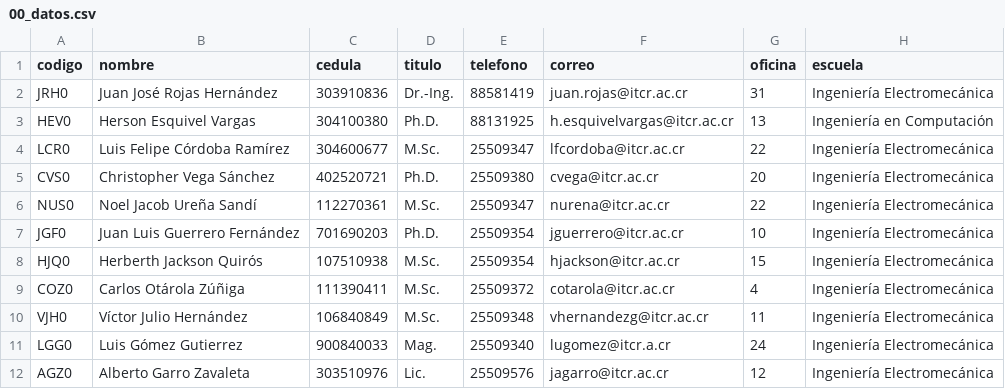
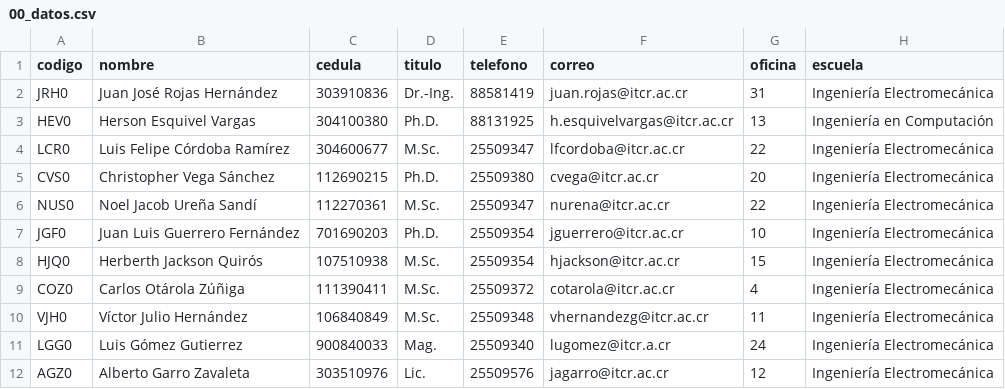
Before and after one commit to EIEM-TEC/profes, a CSV file: 00_datos.csv, drawn as a sheet; only a part is shown; the diff names each change by its address in the sheet, - before the commit and + after, or states it on an @@ line.

Commit message:
cambio en datos

```diff
--- a/00_datos.csv
+++ b/00_datos.csv
-C5 (cedula): 402520721
+C5 (cedula): 112690215
```
Also changed, not shown: 54 other files.
